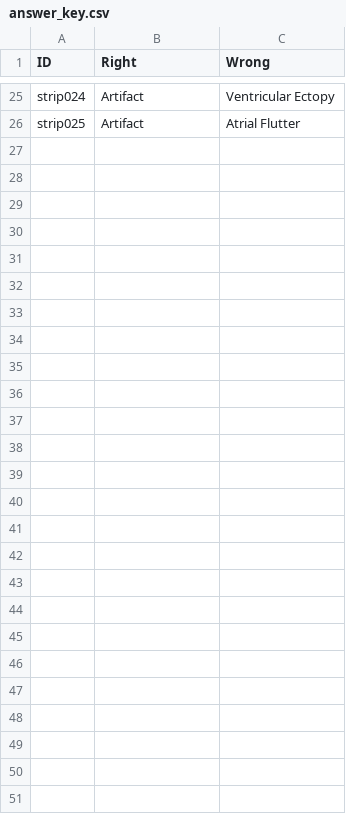
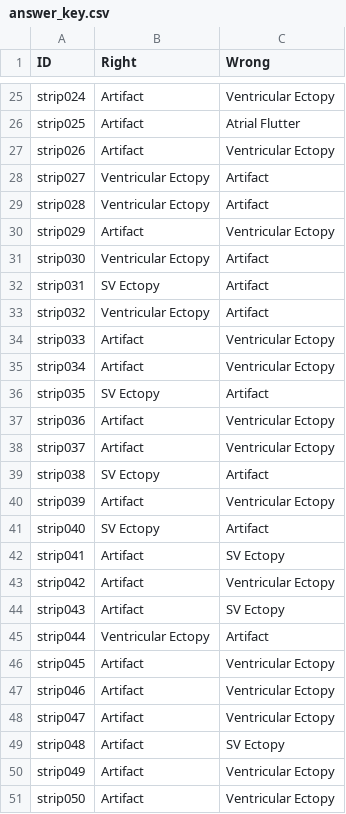
Before and after one commit to TAtk77/LMS-artifact-test, a CSV file: answer_key.csv, drawn as a sheet; only a part is shown, gaps mark what is left out.

```diff
--- a/answer_key.csv
+++ b/answer_key.csv
@@ -26 +26,26 @@ strip024,Artifact,Ventricular Ectopy
 strip025,Artifact,Atrial Flutter
+strip026,Artifact,Ventricular Ectopy
+strip027,Ventricular Ectopy,Artifact
+strip028,Ventricular Ectopy,Artifact
+strip029,Artifact,Ventricular Ectopy
+strip030,Ventricular Ectopy,Artifact
+strip031,SV Ectopy,Artifact
+strip032,Ventricular Ectopy,Artifact
+strip033,Artifact,Ventricular Ectopy
+strip034,Artifact,Ventricular Ectopy
+strip035,SV Ectopy,Artifact
+strip036,Artifact,Ventricular Ectopy
+strip037,Artifact,Ventricular Ectopy
+strip038,SV Ectopy,Artifact
+strip039,Artifact,Ventricular Ectopy
+strip040,SV Ectopy,Artifact
+strip041,Artifact,SV Ectopy
+strip042,Artifact,Ventricular Ectopy
+strip043,Artifact,SV Ectopy
+strip044,Ventricular Ectopy,Artifact
+strip045,Artifact,Ventricular Ectopy
+strip046,Artifact,Ventricular Ectopy
+strip047,Artifact,Ventricular Ectopy
+strip048,Artifact,SV Ectopy
+strip049,Artifact,Ventricular Ectopy
+strip050,Artifact,Ventricular Ectopy
```
Also changed, not shown: 51 other files.
